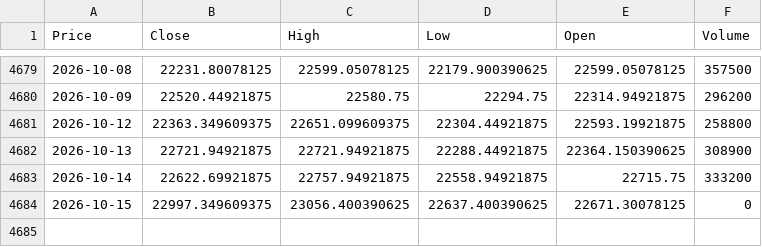
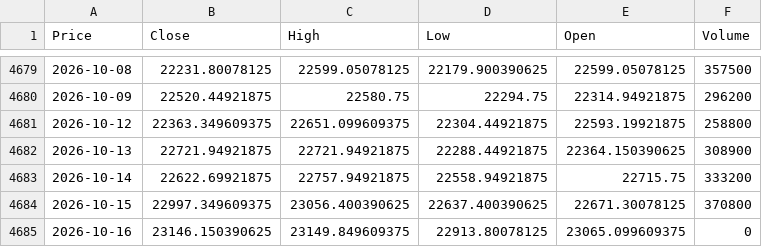
Before and after one commit to Abhi-Tech-Sys/market-intelligence-project, a CSV file: backend/data/raw/nifty50_yahoo_raw.csv, drawn as a sheet; only a part is shown, gaps mark what is left out; the diff names each change by its address in the sheet, - before the commit and + after, or states it on an @@ line.

```diff
--- a/backend/data/raw/nifty50_yahoo_raw.csv
+++ b/backend/data/raw/nifty50_yahoo_raw.csv
-F4684 (Volume): 0
+F4684 (Volume): 370800
+row 4685: 2026-10-16 | 23146.150390625 | 23149.849609375 | 22913.80078125 | 23065.099609375 | 0
```
Also changed, not shown: backend/data/processed/nifty50_clean.csv, 1 other file.
